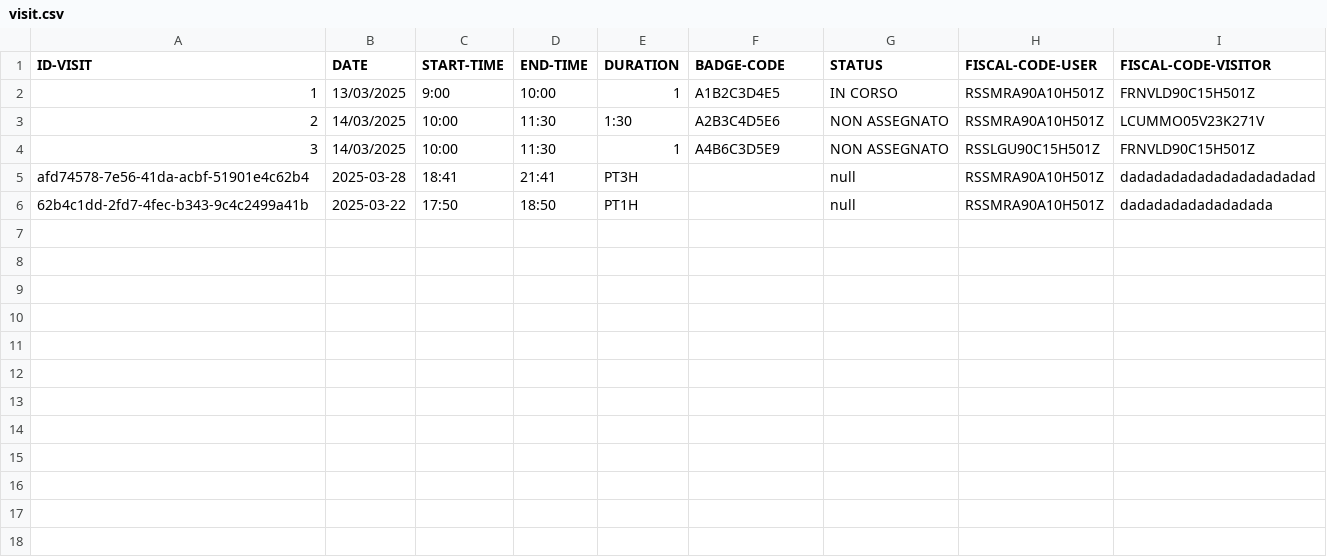
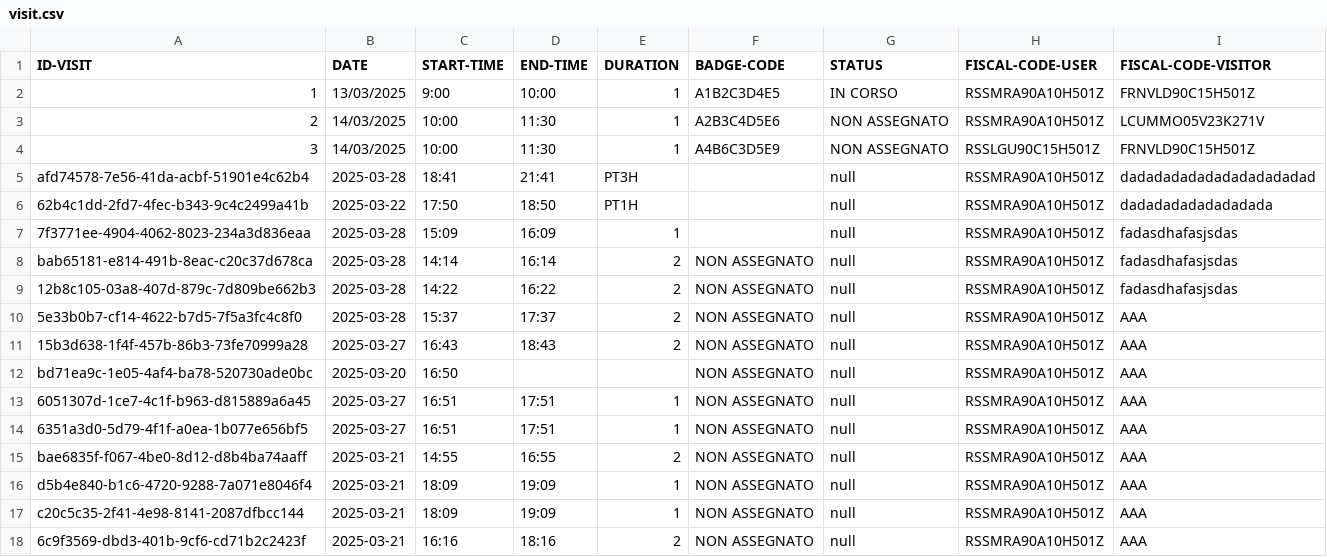
Before and after one commit to giuliazecchetin/Gruppo02-PW1-ITSIncom, a CSV file: src/main/resources/data/visit.csv, drawn as a sheet.

Commit message:
Implementata visualizzazione e inserimento visite con correzioni errori

```diff
--- a/src/main/resources/data/visit.csv
+++ b/src/main/resources/data/visit.csv
@@ -2,3 +2,3 @@ ID-VISIT, DATE, START-TIME, END-TIME, DURATION, BADGE-CODE, STATUS, FISCAL-CODE-
 1,13/03/2025,9:00,10:00,1,A1B2C3D4E5,IN CORSO,RSSMRA90A10H501Z,FRNVLD90C15H501Z
-2,14/03/2025,10:00,11:30,1:30,A2B3C4D5E6,NON ASSEGNATO,RSSMRA90A10H501Z,LCUMMO05V23K271V
+2,14/03/2025,10:00,11:30,1,A2B3C4D5E6,NON ASSEGNATO,RSSMRA90A10H501Z,LCUMMO05V23K271V
 3, 14/03/2025, 10:00, 11:30, 1, A4B6C3D5E9, NON ASSEGNATO, RSSLGU90C15H501Z, FRNVLD90C15H501Z
@@ -6 +6,13 @@ afd74578-7e56-41da-acbf-51901e4c62b4, 2025-03-28, 18:41, 21:41, PT3H, , null, RS
 62b4c1dd-2fd7-4fec-b343-9c4c2499a41b, 2025-03-22, 17:50, 18:50, PT1H, , null, RSSMRA90A10H501Z, dadadadadadadadada
+7f3771ee-4904-4062-8023-234a3d836eaa, 2025-03-28, 15:09, 16:09, 1, , null, RSSMRA90A10H501Z, fadasdhafasjsdas
+bab65181-e814-491b-8eac-c20c37d678ca, 2025-03-28, 14:14, 16:14, 2, NON ASSEGNATO, null, RSSMRA90A10H501Z, fadasdhafasjsdas
+12b8c105-03a8-407d-879c-7d809be662b3, 2025-03-28, 14:22, 16:22, 2, NON ASSEGNATO, null, RSSMRA90A10H501Z, fadasdhafasjsdas
+5e33b0b7-cf14-4622-b7d5-7f5a3fc4c8f0, 2025-03-28, 15:37, 17:37, 2, NON ASSEGNATO, null, RSSMRA90A10H501Z, AAA
+15b3d638-1f4f-457b-86b3-73fe70999a28, 2025-03-27, 16:43, 18:43, 2, NON ASSEGNATO, null, RSSMRA90A10H501Z, AAA
+bd71ea9c-1e05-4af4-ba78-520730ade0bc, 2025-03-20, 16:50, , , NON ASSEGNATO, null, RSSMRA90A10H501Z, AAA
+6051307d-1ce7-4c1f-b963-d815889a6a45, 2025-03-27, 16:51, 17:51, 1, NON ASSEGNATO, null, RSSMRA90A10H501Z, AAA
+6351a3d0-5d79-4f1f-a0ea-1b077e656bf5, 2025-03-27, 16:51, 17:51, 1, NON ASSEGNATO, null, RSSMRA90A10H501Z, AAA
+bae6835f-f067-4be0-8d12-d8b4ba74aaff, 2025-03-21, 14:55, 16:55, 2, NON ASSEGNATO, null, RSSMRA90A10H501Z, AAA
+d5b4e840-b1c6-4720-9288-7a071e8046f4, 2025-03-21, 18:09, 19:09, 1, NON ASSEGNATO, null, RSSMRA90A10H501Z, AAA
+c20c5c35-2f41-4e98-8141-2087dfbcc144, 2025-03-21, 18:09, 19:09, 1, NON ASSEGNATO, null, RSSMRA90A10H501Z, AAA
+6c9f3569-dbd3-401b-9cf6-cd71b2c2423f, 2025-03-21, 16:16, 18:16, 2, NON ASSEGNATO, null, RSSMRA90A10H501Z, AAA
```
Also changed, not shown: 5 other files.
